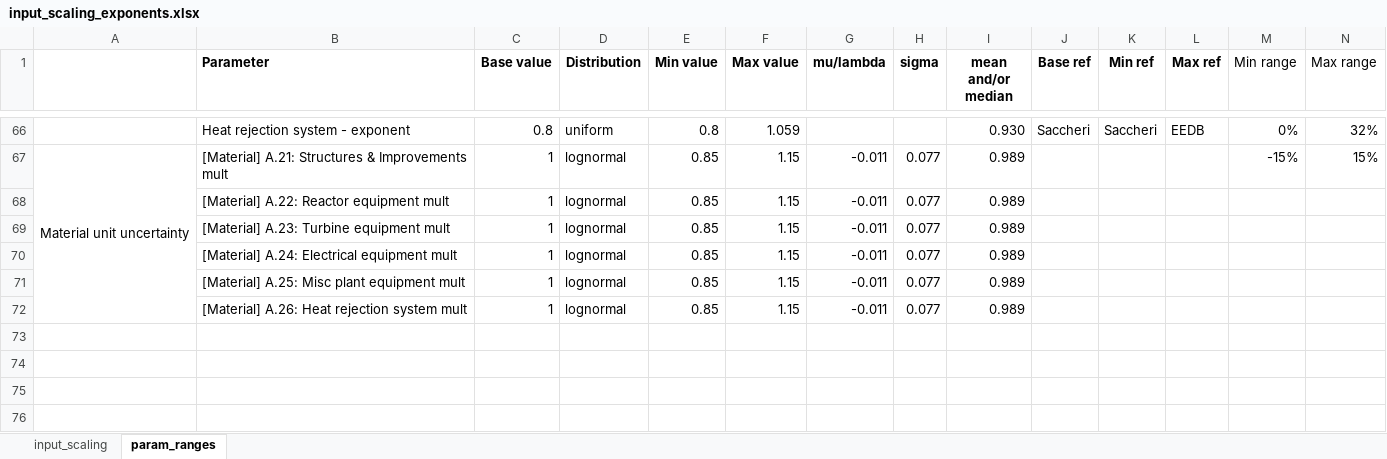
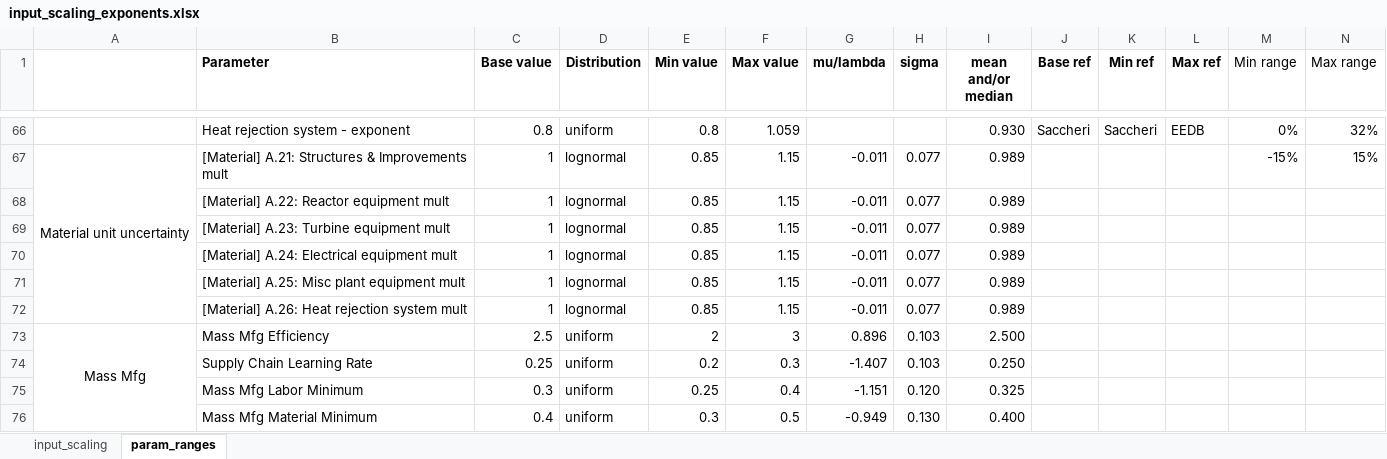
Before and after one commit to toniojero/TIMCAT, an Excel workbook: data/input_scaling_exponents.xlsx, sheet param_ranges, drawn as a sheet; only a part is shown, gaps mark what is left out; values as stored, in another font and other column widths than the file's, no borders; charts and pictures not drawn; rows hold the shown columns only; the diff names each change by its address in the sheet, - before the commit and + after, or states it on an @@ line.

```diff
--- a/data/input_scaling_exponents.xlsx (sheet param_ranges)
+++ b/data/input_scaling_exponents.xlsx (sheet param_ranges)
+row 73: Mass Mfg | Mass Mfg Efficiency | 2.5 | uniform | 2 | 3 | 0.896 | 0.103 | 2.500
+row 74:  | Supply Chain Learning Rate | 0.25 | uniform | 0.2 | 0.3 | -1.407 | 0.103 | 0.250
+row 75:  | Mass Mfg Labor Minimum | 0.3 | uniform | 0.25 | 0.4 | -1.151 | 0.120 | 0.325
+row 76:  | Mass Mfg Material Minimum | 0.4 | uniform | 0.3 | 0.5 | -0.949 | 0.130 | 0.400
```
Also changed, not shown: 1 other file.
